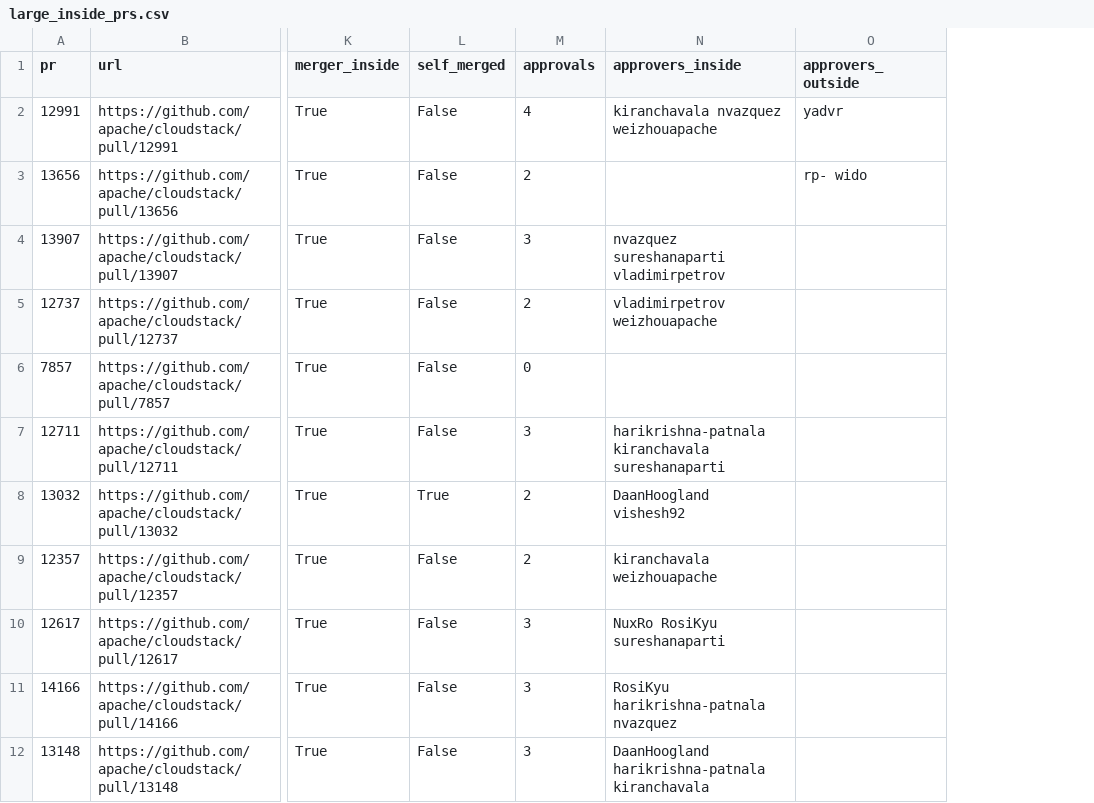
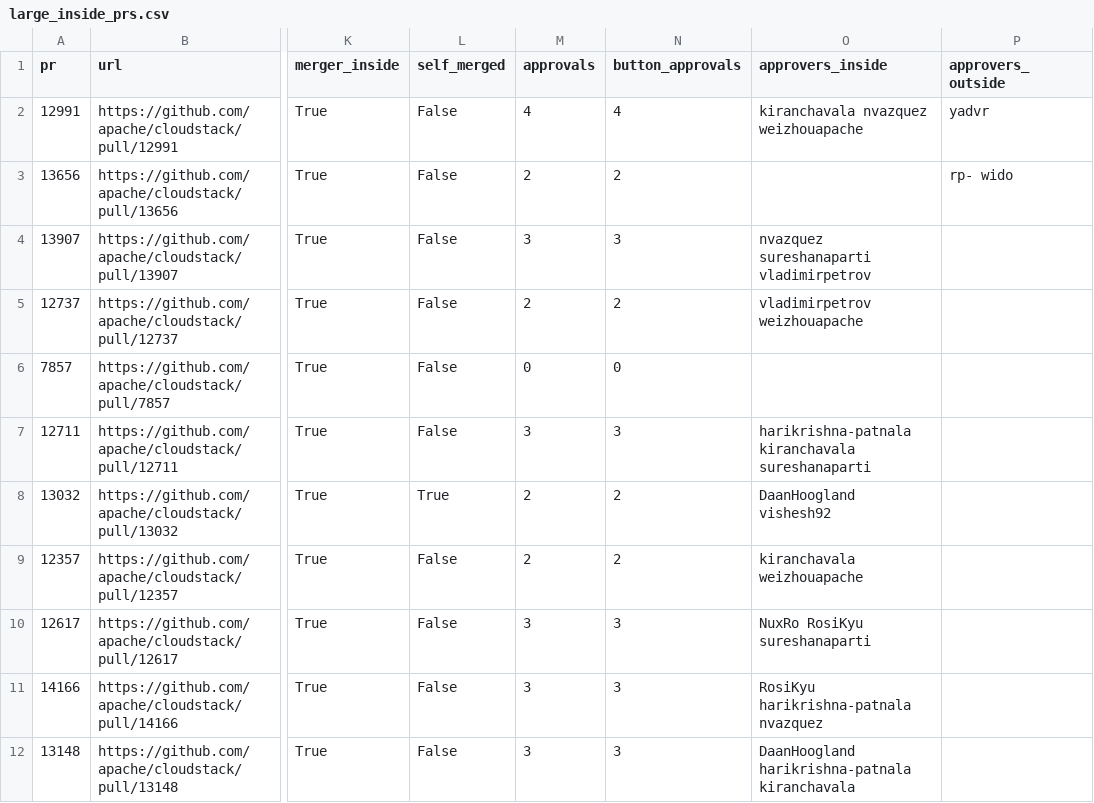
Before and after one commit to andrijapanicsb/cloudstack-review-stats, a CSV file: evidence/large_inside_prs.csv, drawn as a sheet; only a part is shown, gaps mark what is left out; the diff names each change by its address in the sheet, - before the commit and + after, or states it on an @@ line.

```diff
--- a/evidence/large_inside_prs.csv
+++ b/evidence/large_inside_prs.csv
+column N (button_approvals), rows 2-12: 4 | 2 | 3 | 2 | 0 | 3 | 2 | 2 | 3 | 3 | 3
```
Also changed, not shown: affiliations.csv, evidence/all_prs.csv, 9 other files.
